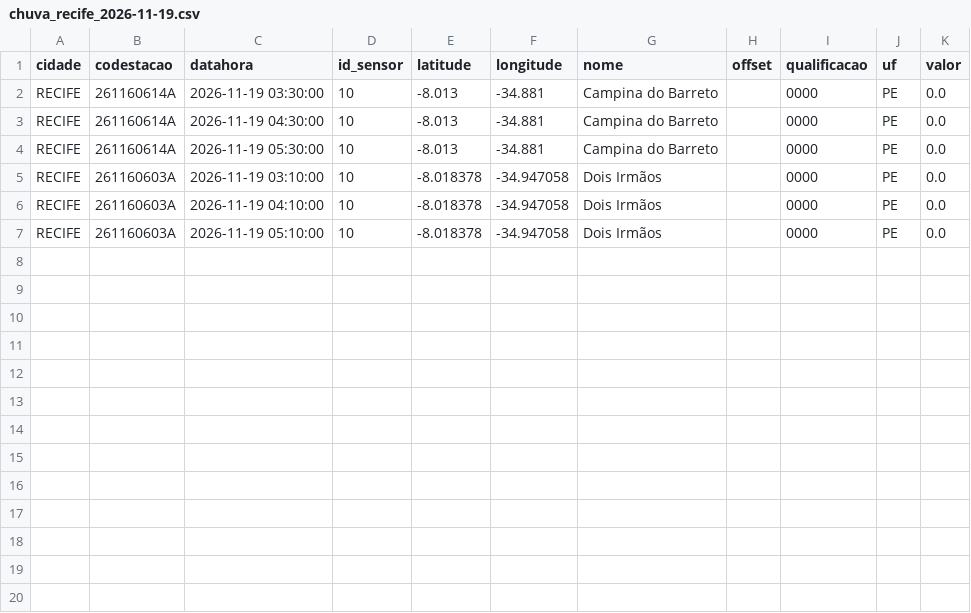
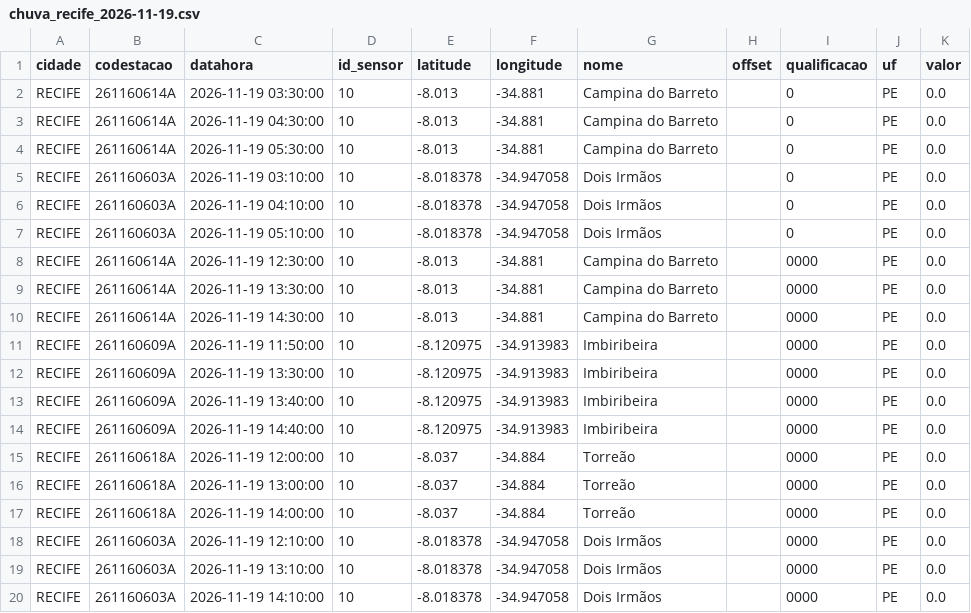
Before and after one commit to RafaellaB/risco-hoje, a CSV file: chuva_recife_2026-11-19.csv, drawn as a sheet.

```diff
--- a/chuva_recife_2026-11-19.csv
+++ b/chuva_recife_2026-11-19.csv
@@ -1,7 +1,20 @@
 cidade,codestacao,datahora,id_sensor,latitude,longitude,nome,offset,qualificacao,uf,valor
-RECIFE,261160614A,2026-11-19 03:30:00,10,-8.013,-34.881,Campina do Barreto,,0000,PE,0.0
-RECIFE,261160614A,2026-11-19 04:30:00,10,-8.013,-34.881,Campina do Barreto,,0000,PE,0.0
-RECIFE,261160614A,2026-11-19 05:30:00,10,-8.013,-34.881,Campina do Barreto,,0000,PE,0.0
-RECIFE,261160603A,2026-11-19 03:10:00,10,-8.018378,-34.947058,Dois Irmãos,,0000,PE,0.0
-RECIFE,261160603A,2026-11-19 04:10:00,10,-8.018378,-34.947058,Dois Irmãos,,0000,PE,0.0
-RECIFE,261160603A,2026-11-19 05:10:00,10,-8.018378,-34.947058,Dois Irmãos,,0000,PE,0.0
+RECIFE,261160614A,2026-11-19 03:30:00,10,-8.013,-34.881,Campina do Barreto,,0,PE,0.0
+RECIFE,261160614A,2026-11-19 04:30:00,10,-8.013,-34.881,Campina do Barreto,,0,PE,0.0
+RECIFE,261160614A,2026-11-19 05:30:00,10,-8.013,-34.881,Campina do Barreto,,0,PE,0.0
+RECIFE,261160603A,2026-11-19 03:10:00,10,-8.018378,-34.947058,Dois Irmãos,,0,PE,0.0
+RECIFE,261160603A,2026-11-19 04:10:00,10,-8.018378,-34.947058,Dois Irmãos,,0,PE,0.0
+RECIFE,261160603A,2026-11-19 05:10:00,10,-8.018378,-34.947058,Dois Irmãos,,0,PE,0.0
+RECIFE,261160614A,2026-11-19 12:30:00,10,-8.013,-34.881,Campina do Barreto,,0000,PE,0.0
+RECIFE,261160614A,2026-11-19 13:30:00,10,-8.013,-34.881,Campina do Barreto,,0000,PE,0.0
+RECIFE,261160614A,2026-11-19 14:30:00,10,-8.013,-34.881,Campina do Barreto,,0000,PE,0.0
+RECIFE,261160609A,2026-11-19 11:50:00,10,-8.120975,-34.913983,Imbiribeira,,0000,PE,0.0
+RECIFE,261160609A,2026-11-19 13:30:00,10,-8.120975,-34.913983,Imbiribeira,,0000,PE,0.0
+RECIFE,261160609A,2026-11-19 13:40:00,10,-8.120975,-34.913983,Imbiribeira,,0000,PE,0.0
+RECIFE,261160609A,2026-11-19 14:40:00,10,-8.120975,-34.913983,Imbiribeira,,0000,PE,0.0
+RECIFE,261160618A,2026-11-19 12:00:00,10,-8.037,-34.884,Torreão,,0000,PE,0.0
+RECIFE,261160618A,2026-11-19 13:00:00,10,-8.037,-34.884,Torreão,,0000,PE,0.0
+RECIFE,261160618A,2026-11-19 14:00:00,10,-8.037,-34.884,Torreão,,0000,PE,0.0
+RECIFE,261160603A,2026-11-19 12:10:00,10,-8.018378,-34.947058,Dois Irmãos,,0000,PE,0.0
+RECIFE,261160603A,2026-11-19 13:10:00,10,-8.018378,-34.947058,Dois Irmãos,,0000,PE,0.0
+RECIFE,261160603A,2026-11-19 14:10:00,10,-8.018378,-34.947058,Dois Irmãos,,0000,PE,0.0
```
